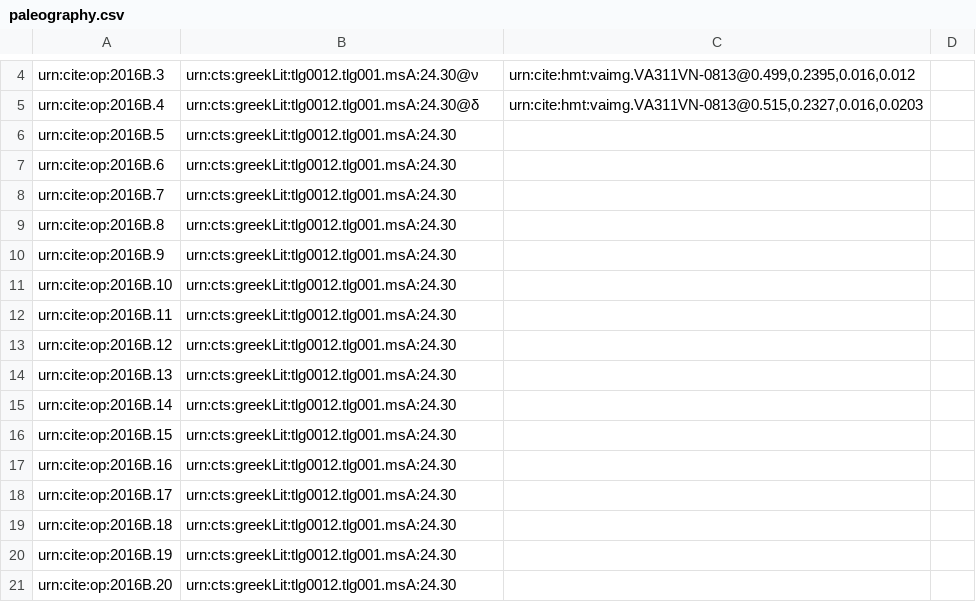
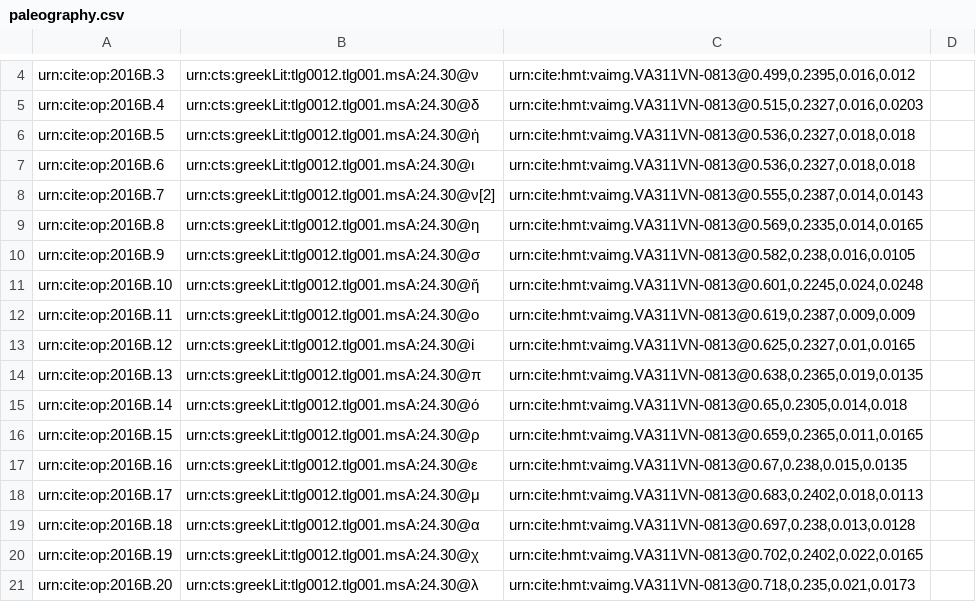
Before and after one commit to hmteditors/il24-B, a CSV file: collections/paleography.csv, drawn as a sheet; only a part is shown, gaps mark what is left out; the diff covers the shown part only.

Commit message:
Update paleography.csv

```diff
--- a/collections/paleography.csv
+++ b/collections/paleography.csv
@@ -5,17 +5,17 @@ urn:cite:op:2016B.3,urn:cts:greekLit:tlg0012.tlg001.msA:24.30@ν,"urn:cite:hmt:v
 urn:cite:op:2016B.4,urn:cts:greekLit:tlg0012.tlg001.msA:24.30@δ,"urn:cite:hmt:vaimg.VA311VN-0813@0.515,0.2327,0.016,0.0203",
-urn:cite:op:2016B.5,urn:cts:greekLit:tlg0012.tlg001.msA:24.30
-urn:cite:op:2016B.6,urn:cts:greekLit:tlg0012.tlg001.msA:24.30
-urn:cite:op:2016B.7,urn:cts:greekLit:tlg0012.tlg001.msA:24.30
-urn:cite:op:2016B.8,urn:cts:greekLit:tlg0012.tlg001.msA:24.30
-urn:cite:op:2016B.9,urn:cts:greekLit:tlg0012.tlg001.msA:24.30
-urn:cite:op:2016B.10,urn:cts:greekLit:tlg0012.tlg001.msA:24.30
-urn:cite:op:2016B.11,urn:cts:greekLit:tlg0012.tlg001.msA:24.30
-urn:cite:op:2016B.12,urn:cts:greekLit:tlg0012.tlg001.msA:24.30
-urn:cite:op:2016B.13,urn:cts:greekLit:tlg0012.tlg001.msA:24.30
-urn:cite:op:2016B.14,urn:cts:greekLit:tlg0012.tlg001.msA:24.30
-urn:cite:op:2016B.15,urn:cts:greekLit:tlg0012.tlg001.msA:24.30
-urn:cite:op:2016B.16,urn:cts:greekLit:tlg0012.tlg001.msA:24.30
-urn:cite:op:2016B.17,urn:cts:greekLit:tlg0012.tlg001.msA:24.30
-urn:cite:op:2016B.18,urn:cts:greekLit:tlg0012.tlg001.msA:24.30
-urn:cite:op:2016B.19,urn:cts:greekLit:tlg0012.tlg001.msA:24.30
-urn:cite:op:2016B.20,urn:cts:greekLit:tlg0012.tlg001.msA:24.30
+urn:cite:op:2016B.5,urn:cts:greekLit:tlg0012.tlg001.msA:24.30@ἠ,"urn:cite:hmt:vaimg.VA311VN-0813@0.536,0.2327,0.018,0.018",
+urn:cite:op:2016B.6,urn:cts:greekLit:tlg0012.tlg001.msA:24.30@ι,"urn:cite:hmt:vaimg.VA311VN-0813@0.536,0.2327,0.018,0.018",
+urn:cite:op:2016B.7,urn:cts:greekLit:tlg0012.tlg001.msA:24.30@ν[2],"urn:cite:hmt:vaimg.VA311VN-0813@0.555,0.2387,0.014,0.0143",
+urn:cite:op:2016B.8,urn:cts:greekLit:tlg0012.tlg001.msA:24.30@η,"urn:cite:hmt:vaimg.VA311VN-0813@0.569,0.2335,0.014,0.0165",
+urn:cite:op:2016B.9,urn:cts:greekLit:tlg0012.tlg001.msA:24.30@σ,"urn:cite:hmt:vaimg.VA311VN-0813@0.582,0.238,0.016,0.0105",
+urn:cite:op:2016B.10,urn:cts:greekLit:tlg0012.tlg001.msA:24.30@ἥ,"urn:cite:hmt:vaimg.VA311VN-0813@0.601,0.2245,0.024,0.0248",
+urn:cite:op:2016B.11,urn:cts:greekLit:tlg0012.tlg001.msA:24.30@ο,"urn:cite:hmt:vaimg.VA311VN-0813@0.619,0.2387,0.009,0.009",
+urn:cite:op:2016B.12,urn:cts:greekLit:tlg0012.tlg001.msA:24.30@ἰ,"urn:cite:hmt:vaimg.VA311VN-0813@0.625,0.2327,0.01,0.0165",
+urn:cite:op:2016B.13,urn:cts:greekLit:tlg0012.tlg001.msA:24.30@π,"urn:cite:hmt:vaimg.VA311VN-0813@0.638,0.2365,0.019,0.0135",
+urn:cite:op:2016B.14,urn:cts:greekLit:tlg0012.tlg001.msA:24.30@ό,"urn:cite:hmt:vaimg.VA311VN-0813@0.65,0.2305,0.014,0.018",
+urn:cite:op:2016B.15,urn:cts:greekLit:tlg0012.tlg001.msA:24.30@ρ,"urn:cite:hmt:vaimg.VA311VN-0813@0.659,0.2365,0.011,0.0165",
+urn:cite:op:2016B.16,urn:cts:greekLit:tlg0012.tlg001.msA:24.30@ε,"urn:cite:hmt:vaimg.VA311VN-0813@0.67,0.238,0.015,0.0135",
+urn:cite:op:2016B.17,urn:cts:greekLit:tlg0012.tlg001.msA:24.30@μ,"urn:cite:hmt:vaimg.VA311VN-0813@0.683,0.2402,0.018,0.0113",
+urn:cite:op:2016B.18,urn:cts:greekLit:tlg0012.tlg001.msA:24.30@α,"urn:cite:hmt:vaimg.VA311VN-0813@0.697,0.238,0.013,0.0128",
+urn:cite:op:2016B.19,urn:cts:greekLit:tlg0012.tlg001.msA:24.30@χ,"urn:cite:hmt:vaimg.VA311VN-0813@0.702,0.2402,0.022,0.0165",
+urn:cite:op:2016B.20,urn:cts:greekLit:tlg0012.tlg001.msA:24.30@λ,"urn:cite:hmt:vaimg.VA311VN-0813@0.718,0.235,0.021,0.0173",
```
Also changed, not shown: 28 edited cells elsewhere in this file.
